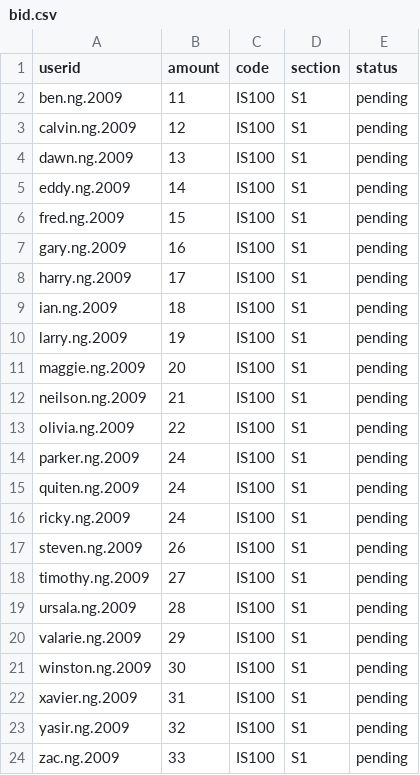
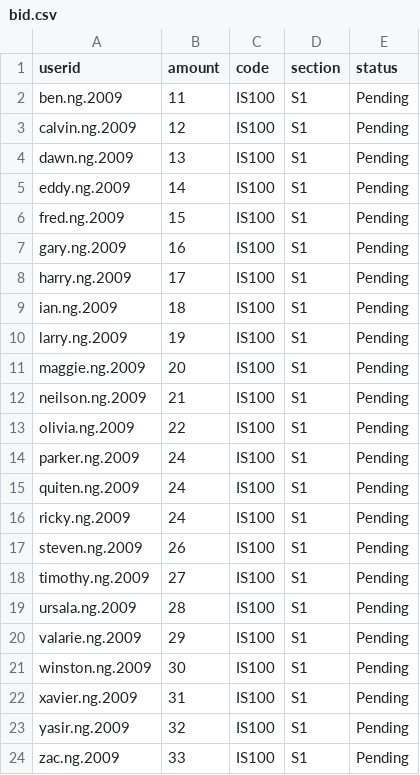
Before and after one commit to j1em1n/BIOS-Bidding-System, a CSV file: app/sql/sample-data/bid.csv, drawn as a sheet.

```diff
--- a/app/sql/sample-data/bid.csv
+++ b/app/sql/sample-data/bid.csv
@@ -1,24 +1,24 @@
 userid,amount,code,section,status
-ben.ng.2009,11,IS100,S1,pending
-calvin.ng.2009,12,IS100,S1,pending
-dawn.ng.2009,13,IS100,S1,pending
-eddy.ng.2009,14,IS100,S1,pending
-fred.ng.2009,15,IS100,S1,pending
-gary.ng.2009,16,IS100,S1,pending
-harry.ng.2009,17,IS100,S1,pending
-ian.ng.2009,18,IS100,S1,pending
-larry.ng.2009,19,IS100,S1,pending
-maggie.ng.2009,20,IS100,S1,pending
-neilson.ng.2009,21,IS100,S1,pending
-olivia.ng.2009,22,IS100,S1,pending
-parker.ng.2009,24,IS100,S1,pending
-quiten.ng.2009,24,IS100,S1,pending
-ricky.ng.2009,24,IS100,S1,pending
-steven.ng.2009,26,IS100,S1,pending
-timothy.ng.2009,27,IS100,S1,pending
-ursala.ng.2009,28,IS100,S1,pending
-valarie.ng.2009,29,IS100,S1,pending
-winston.ng.2009,30,IS100,S1,pending
-xavier.ng.2009,31,IS100,S1,pending
-yasir.ng.2009,32,IS100,S1,pending
-zac.ng.2009,33,IS100,S1,pending
+ben.ng.2009,11,IS100,S1,Pending
+calvin.ng.2009,12,IS100,S1,Pending
+dawn.ng.2009,13,IS100,S1,Pending
+eddy.ng.2009,14,IS100,S1,Pending
+fred.ng.2009,15,IS100,S1,Pending
+gary.ng.2009,16,IS100,S1,Pending
+harry.ng.2009,17,IS100,S1,Pending
+ian.ng.2009,18,IS100,S1,Pending
+larry.ng.2009,19,IS100,S1,Pending
+maggie.ng.2009,20,IS100,S1,Pending
+neilson.ng.2009,21,IS100,S1,Pending
+olivia.ng.2009,22,IS100,S1,Pending
+parker.ng.2009,24,IS100,S1,Pending
+quiten.ng.2009,24,IS100,S1,Pending
+ricky.ng.2009,24,IS100,S1,Pending
+steven.ng.2009,26,IS100,S1,Pending
+timothy.ng.2009,27,IS100,S1,Pending
+ursala.ng.2009,28,IS100,S1,Pending
+valarie.ng.2009,29,IS100,S1,Pending
+winston.ng.2009,30,IS100,S1,Pending
+xavier.ng.2009,31,IS100,S1,Pending
+yasir.ng.2009,32,IS100,S1,Pending
+zac.ng.2009,33,IS100,S1,Pending
```
Also changed, not shown: 13 other files.
